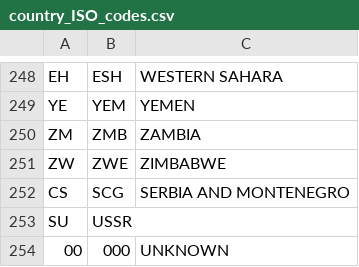
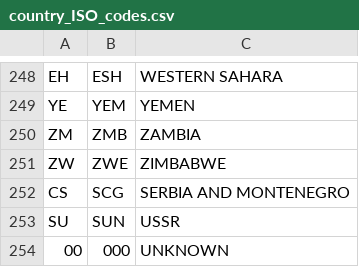
Before and after one commit to ejtorre/inoutlists, a CSV file: inoutlists/country_ISO_codes.csv, drawn as a sheet; only a part is shown, gaps mark what is left out.

Commit message:
init

```diff
--- a/inoutlists/country_ISO_codes.csv
+++ b/inoutlists/country_ISO_codes.csv
@@ -252,3 +252,3 @@ ZW	ZWE	ZIMBABWE
 CS	SCG	SERBIA AND MONTENEGRO
-SU	USSR
+SU	SUN	USSR
 00	000	UNKNOWN
```
